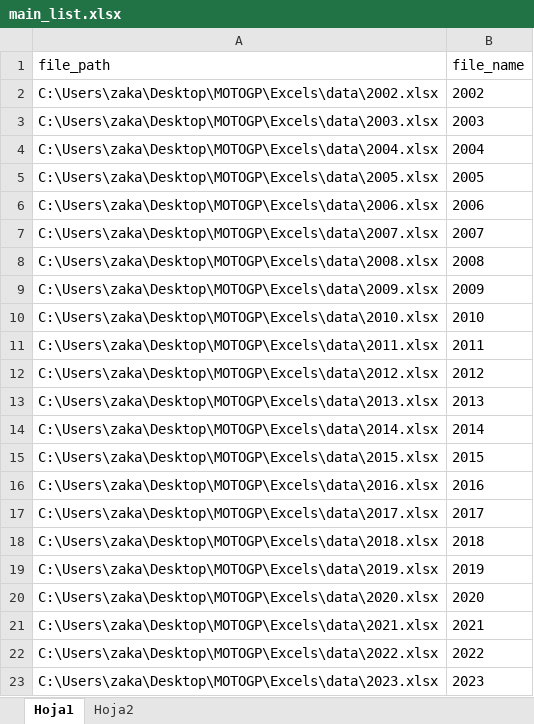
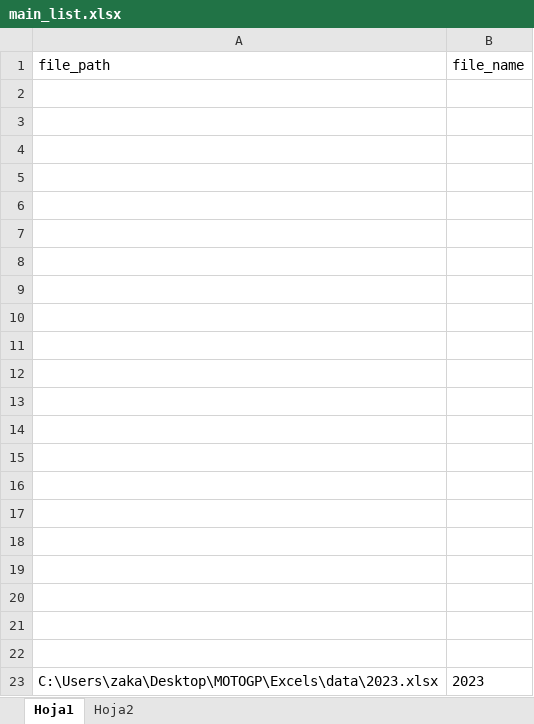
Before and after one commit to skllg/motogp_dw, an Excel workbook: Excels/main_list.xlsx, sheet Hoja1, drawn as a sheet; values as stored, in another font and other column widths than the file's, no borders; the diff names each change by its address in the sheet, - before the commit and + after, or states it on an @@ line.

```diff
--- a/Excels/main_list.xlsx (sheet Hoja1)
+++ b/Excels/main_list.xlsx (sheet Hoja1)
-row 2: C:\Users\zaka\Desktop\MOTOGP\Excels\data\2002.xlsx | 2002
+row 2: (empty)
-row 3: C:\Users\zaka\Desktop\MOTOGP\Excels\data\2003.xlsx | 2003
+row 3: (empty)
-row 4: C:\Users\zaka\Desktop\MOTOGP\Excels\data\2004.xlsx | 2004
+row 4: (empty)
-row 5: C:\Users\zaka\Desktop\MOTOGP\Excels\data\2005.xlsx | 2005
+row 5: (empty)
-row 6: C:\Users\zaka\Desktop\MOTOGP\Excels\data\2006.xlsx | 2006
+row 6: (empty)
-row 7: C:\Users\zaka\Desktop\MOTOGP\Excels\data\2007.xlsx | 2007
+row 7: (empty)
-row 8: C:\Users\zaka\Desktop\MOTOGP\Excels\data\2008.xlsx | 2008
+row 8: (empty)
-row 9: C:\Users\zaka\Desktop\MOTOGP\Excels\data\2009.xlsx | 2009
+row 9: (empty)
-row 10: C:\Users\zaka\Desktop\MOTOGP\Excels\data\2010.xlsx | 2010
+row 10: (empty)
-row 11: C:\Users\zaka\Desktop\MOTOGP\Excels\data\2011.xlsx | 2011
+row 11: (empty)
-row 12: C:\Users\zaka\Desktop\MOTOGP\Excels\data\2012.xlsx | 2012
+row 12: (empty)
-row 13: C:\Users\zaka\Desktop\MOTOGP\Excels\data\2013.xlsx | 2013
+row 13: (empty)
-row 14: C:\Users\zaka\Desktop\MOTOGP\Excels\data\2014.xlsx | 2014
+row 14: (empty)
-row 15: C:\Users\zaka\Desktop\MOTOGP\Excels\data\2015.xlsx | 2015
+row 15: (empty)
-row 16: C:\Users\zaka\Desktop\MOTOGP\Excels\data\2016.xlsx | 2016
+row 16: (empty)
-row 17: C:\Users\zaka\Desktop\MOTOGP\Excels\data\2017.xlsx | 2017
+row 17: (empty)
-row 18: C:\Users\zaka\Desktop\MOTOGP\Excels\data\2018.xlsx | 2018
+row 18: (empty)
-row 19: C:\Users\zaka\Desktop\MOTOGP\Excels\data\2019.xlsx | 2019
+row 19: (empty)
-row 20: C:\Users\zaka\Desktop\MOTOGP\Excels\data\2020.xlsx | 2020
+row 20: (empty)
-row 21: C:\Users\zaka\Desktop\MOTOGP\Excels\data\2021.xlsx | 2021
+row 21: (empty)
-row 22: C:\Users\zaka\Desktop\MOTOGP\Excels\data\2022.xlsx | 2022
+row 22: (empty)
```
Also changed, not shown: 3 other files.
